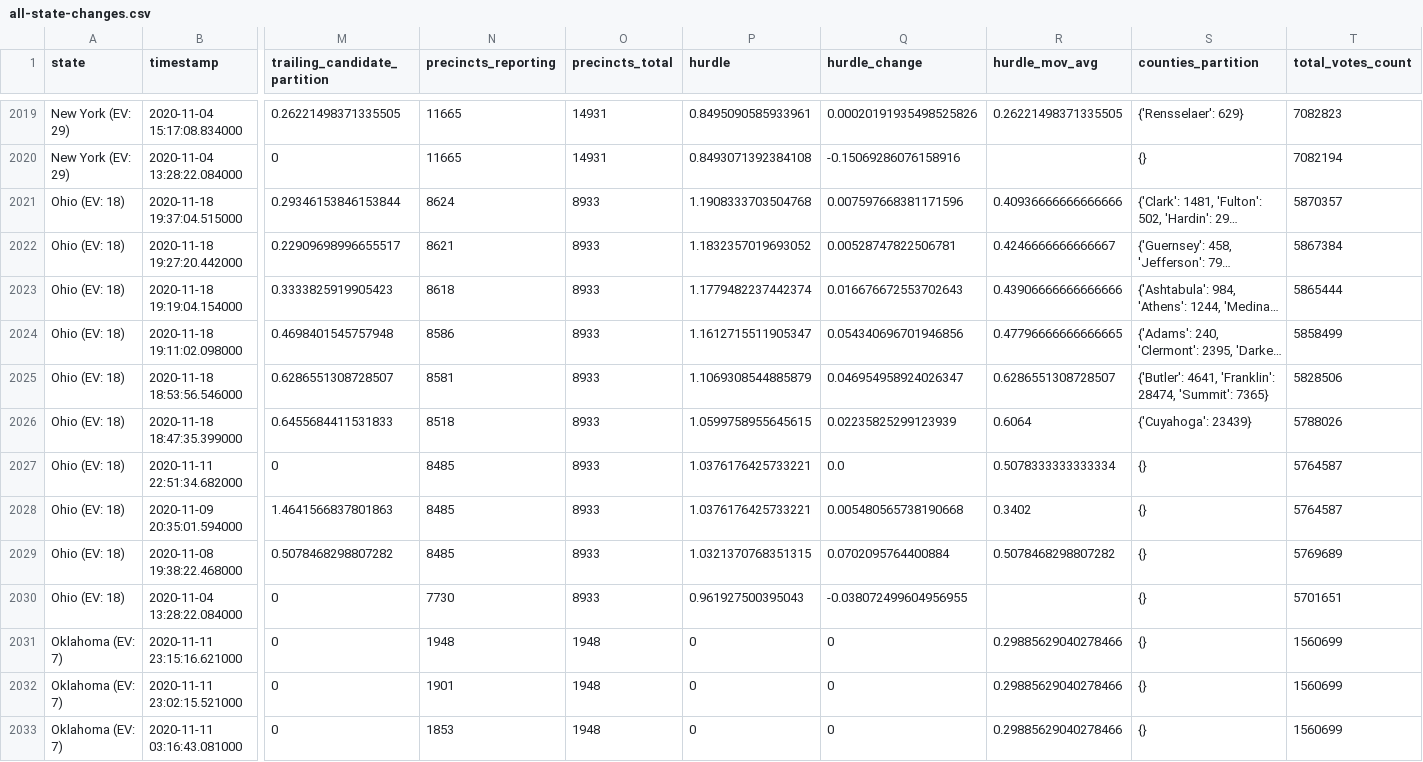
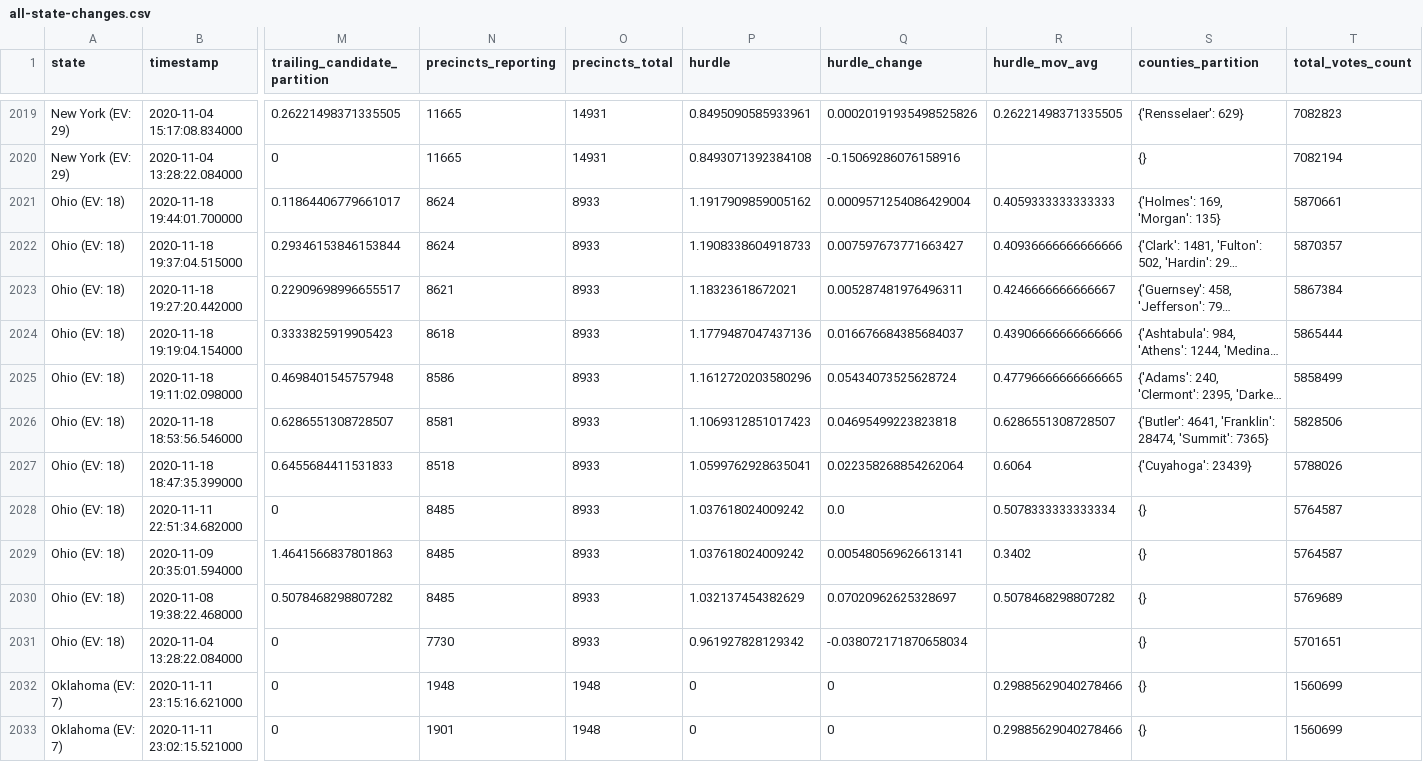
Before and after one commit to ThinkBIG-Company/nyt-2020-election-scraper, a CSV file: all-state-changes.csv, drawn as a sheet; only a part is shown, gaps mark what is left out; the shorter side is filled out with more unchanged rows; long unchanged cells end in …; addresses are those after the commit; rows hold the shown columns only; the diff names each change by its address in the sheet, - before the commit and + after, or states it on an @@ line.

```diff
--- a/all-state-changes.csv
+++ b/all-state-changes.csv
+row 2021: Ohio (EV: 18) | 2020-11-18 19:44:01.700000 | 0.11864406779661017 | 8624 | 8933 | 1.1917909859005162 | 0.0009571254086429004 | 0.4059333333333333 | {'Holmes': 169, 'Morgan': 135} | 5870661
-P2022 (hurdle): 1.1908333703504768
+P2022 (hurdle): 1.1908338604918733
-Q2022 (hurdle_change): 0.007597668381171596
+Q2022 (hurdle_change): 0.007597673771663427
-P2023 (hurdle): 1.1832357019693052
+P2023 (hurdle): 1.18323618672021
-Q2023 (hurdle_change): 0.00528747822506781
+Q2023 (hurdle_change): 0.005287481976496311
-P2024 (hurdle): 1.1779482237442374
+P2024 (hurdle): 1.1779487047437136
-Q2024 (hurdle_change): 0.016676672553702643
+Q2024 (hurdle_change): 0.016676684385684037
-P2025 (hurdle): 1.1612715511905347
+P2025 (hurdle): 1.1612720203580296
-Q2025 (hurdle_change): 0.054340696701946856
+Q2025 (hurdle_change): 0.05434073525628724
-P2026 (hurdle): 1.1069308544885879
+P2026 (hurdle): 1.1069312851017423
-Q2026 (hurdle_change): 0.046954958924026347
+Q2026 (hurdle_change): 0.04695499223823818
-P2027 (hurdle): 1.0599758955645615
+P2027 (hurdle): 1.0599762928635041
-Q2027 (hurdle_change): 0.02235825299123939
+Q2027 (hurdle_change): 0.022358268854262064
-P2028:P2029 (hurdle): 1.0376176425733221
+P2028:P2029 (hurdle): 1.037618024009242
-Q2029 (hurdle_change): 0.005480565738190668
+Q2029 (hurdle_change): 0.005480569626613141
-P2030 (hurdle): 1.0321370768351315
+P2030 (hurdle): 1.032137454382629
-Q2030 (hurdle_change): 0.0702095764400884
+Q2030 (hurdle_change): 0.07020962625328697
-P2031 (hurdle): 0.961927500395043
+P2031 (hurdle): 0.961927828129342
-Q2031 (hurdle_change): -0.038072499604956955
+Q2031 (hurdle_change): -0.038072171870658034
```
Also changed, not shown: 6 other files.
